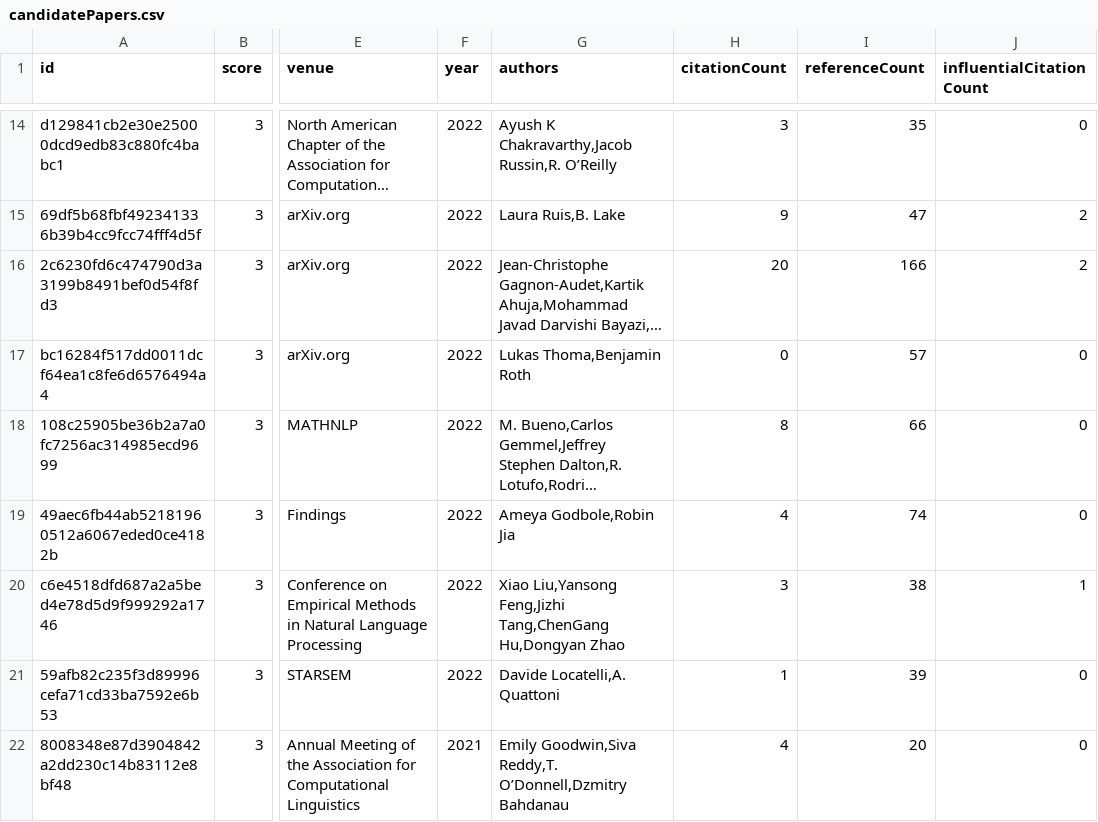
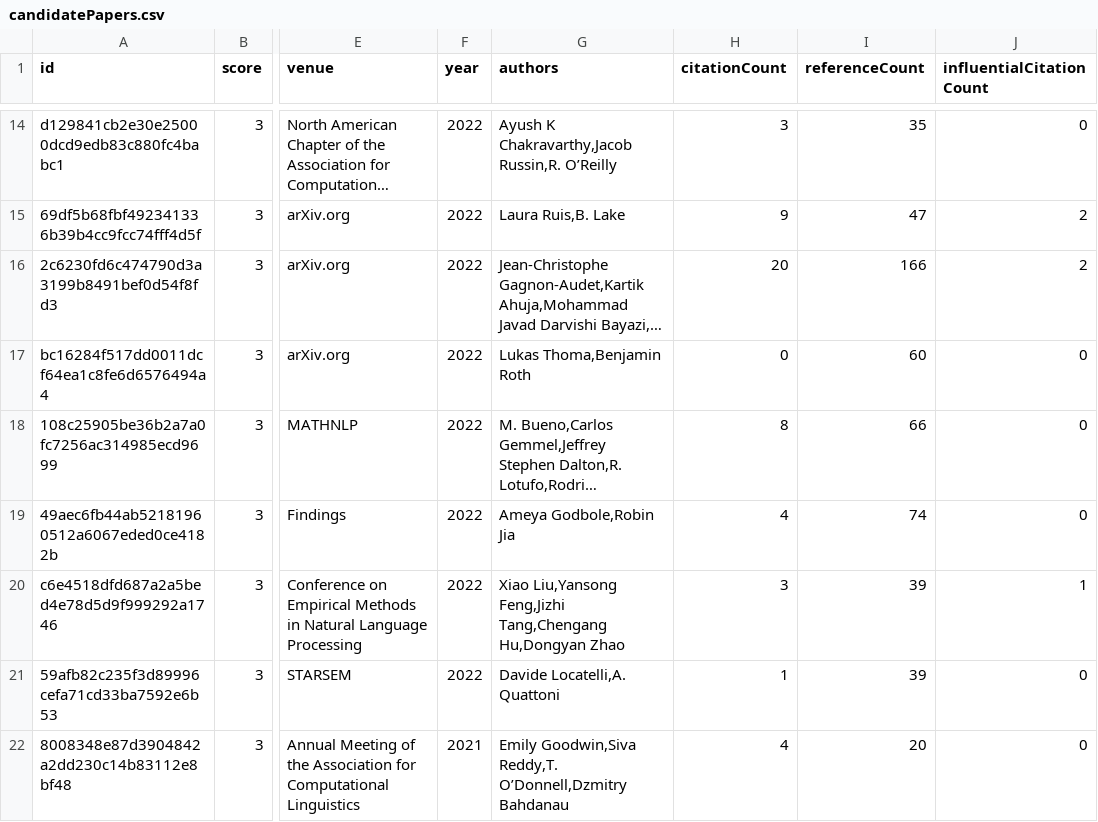
Before and after one commit to avi-jit/compositional-generalization-lit-review, a CSV file: data/candidatePapers.csv, drawn as a sheet; only a part is shown, gaps mark what is left out; long unchanged cells end in …; the diff covers the shown part only; the diff names each change by its address in the sheet, - before the commit and + after, or states it on an @@ line.

```diff
--- a/data/candidatePapers.csv
+++ b/data/candidatePapers.csv
-I17 (referenceCount): 57
+I17 (referenceCount): 60
-G20 (authors): …Liu,Yansong Feng,Jizhi Tang,ChenGang Hu,Dongyan Zhao
+G20 (authors): …Liu,Yansong Feng,Jizhi Tang,Chengang Hu,Dongyan Zhao
-I20 (referenceCount): 38
+I20 (referenceCount): 39
```
Also changed, not shown: 1 moved row and 16 edited cells elsewhere in this file, 2 other files.
